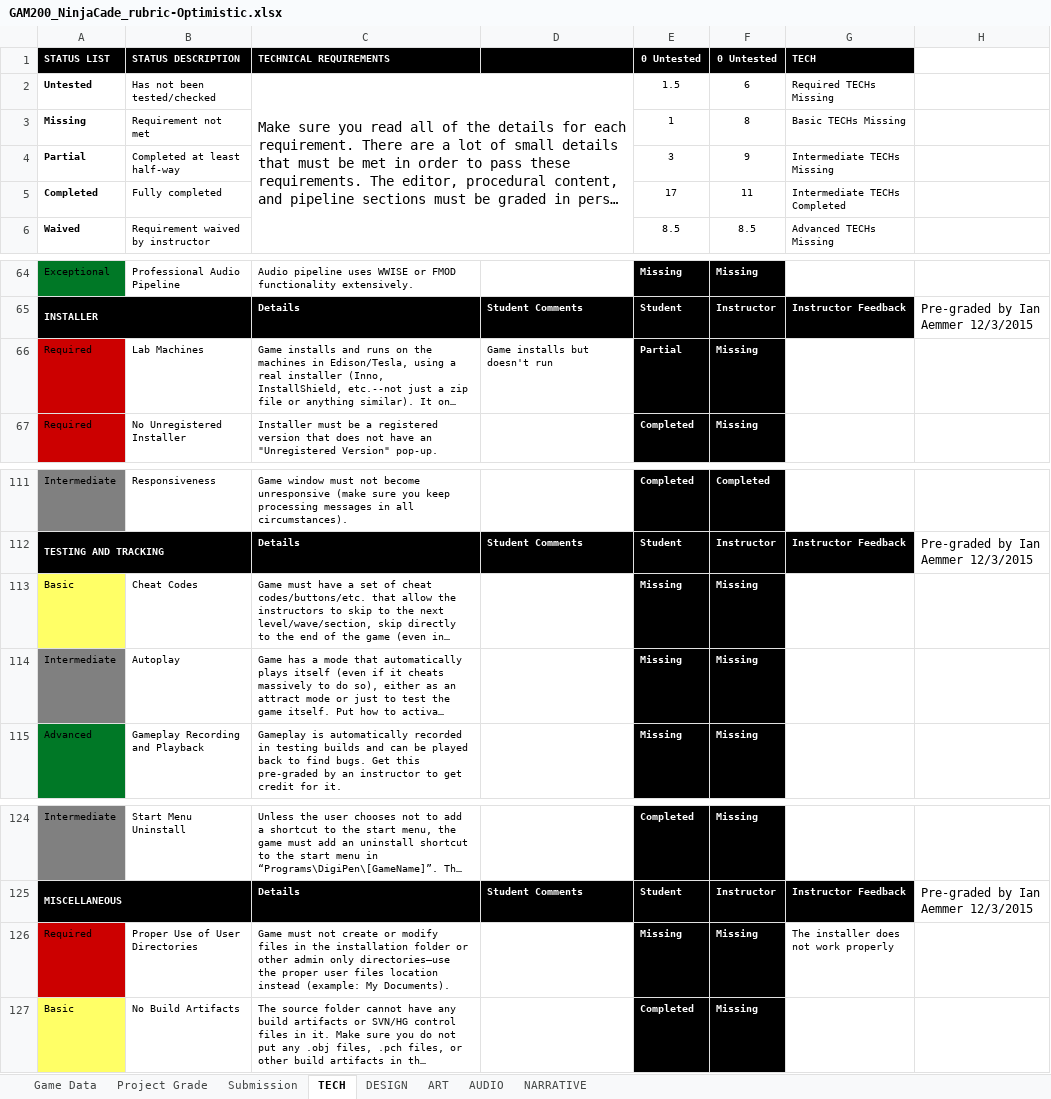
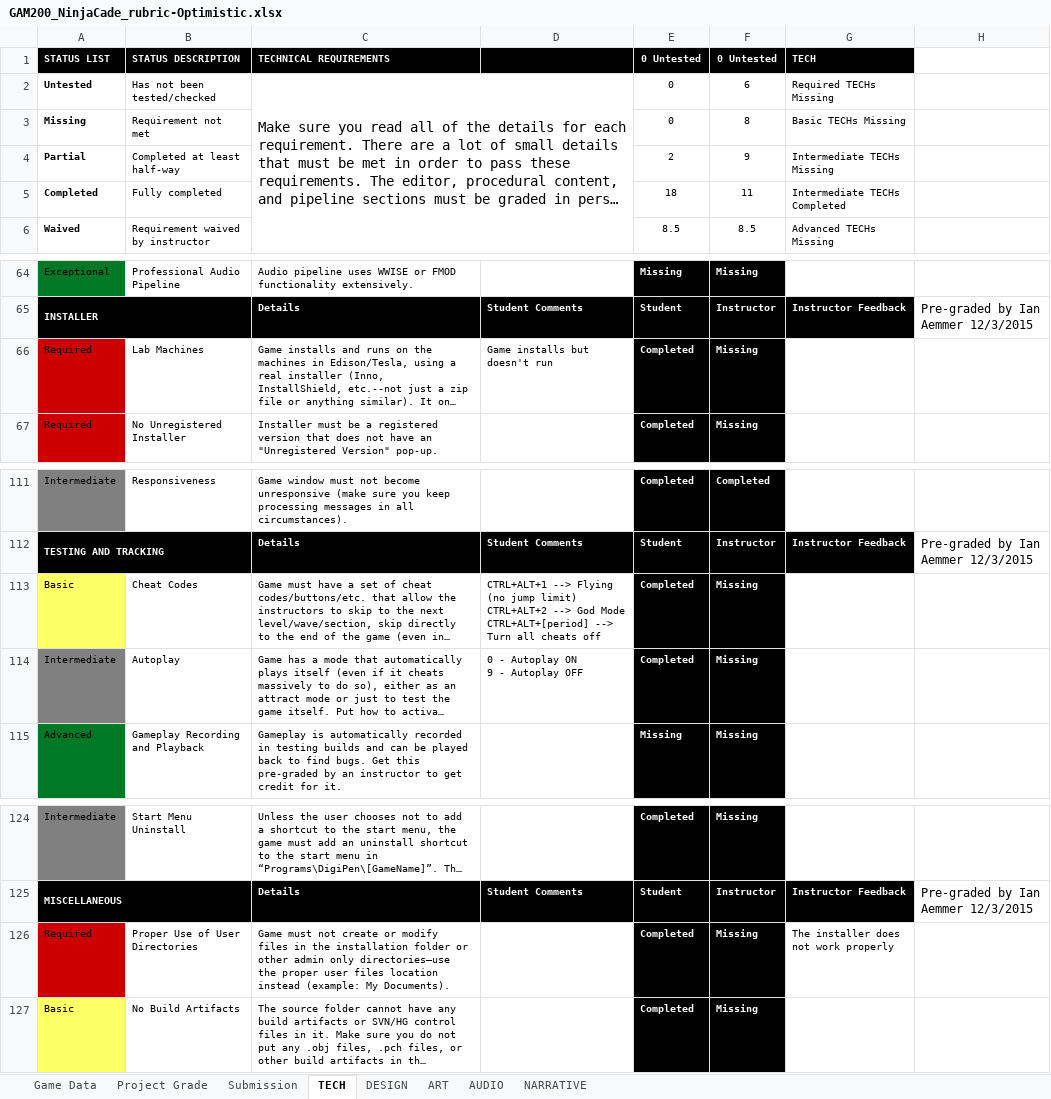
Before and after one commit to JiangdiGou/swole_team_6, an Excel workbook: Shared Files/Rubric_Extended/GAM200_NinjaCade_rubric-Optimistic.xlsx, sheet TECH, drawn as a sheet; only a part is shown, gaps mark what is left out; long unchanged cells end in …; values as stored, in another font and other column widths than the file's, no borders; conditional formats not drawn; ↵ is a line break in a cell; the diff names each change by its address in the sheet, - before the commit and + after, or states it on an @@ line.

```diff
--- a/Shared Files/Rubric_Extended/GAM200_NinjaCade_rubric-Optimistic.xlsx (sheet TECH)
+++ b/Shared Files/Rubric_Extended/GAM200_NinjaCade_rubric-Optimistic.xlsx (sheet TECH)
-E2 (0 Untested): 1.5
+E2 (0 Untested): 0
-E3 (0 Untested): 1
+E3 (0 Untested): 0
-E4 (0 Untested): 3
+E4 (0 Untested): 2
-E5 (0 Untested): 17
+E5 (0 Untested): 18
-E66 (0 Untested): Partial
+E66 (0 Untested): Completed
-D113: (empty)
+D113: CTRL+ALT+1 --> Flying (no jump limit) ↵ CTRL+ALT+2 --> God Mode ↵ CTRL+ALT+[period] --> Turn all cheats off
-E113:E114 (0 Untested): Missing
+E113:E114 (0 Untested): Completed
-D114: (empty)
+D114: 0 - Autoplay ON ↵ 9 - Autoplay OFF
-E126 (0 Untested): Missing
+E126 (0 Untested): Completed
```
Also changed, not shown: sheet Project Grade, sheet AUDIO, sheet DESIGN, 5 other files.
